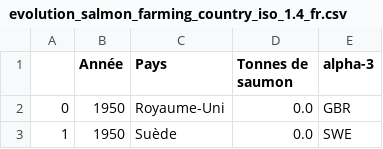
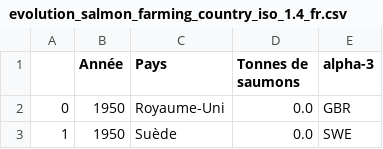
Before and after one commit to dataforgoodfr/12_pinkbombs, a CSV file: data/evolution_salmon_farming_country_iso_1.4_fr.csv, drawn as a sheet; only a part is shown.

```diff
--- a/data/evolution_salmon_farming_country_iso_1.4_fr.csv
+++ b/data/evolution_salmon_farming_country_iso_1.4_fr.csv
@@ -1,2 +1,2 @@
-,Année,Pays,Tonnes de saumon,alpha-3
+,Année,Pays,Tonnes de saumons,alpha-3
 0,1950,Royaume-Uni,0.0,GBR
```
Also changed, not shown: data/discrease_wild_salmon_1.1_fr.csv, data/hyper_growth_salmon_farming_1.2_fr.csv, 28 other files.
